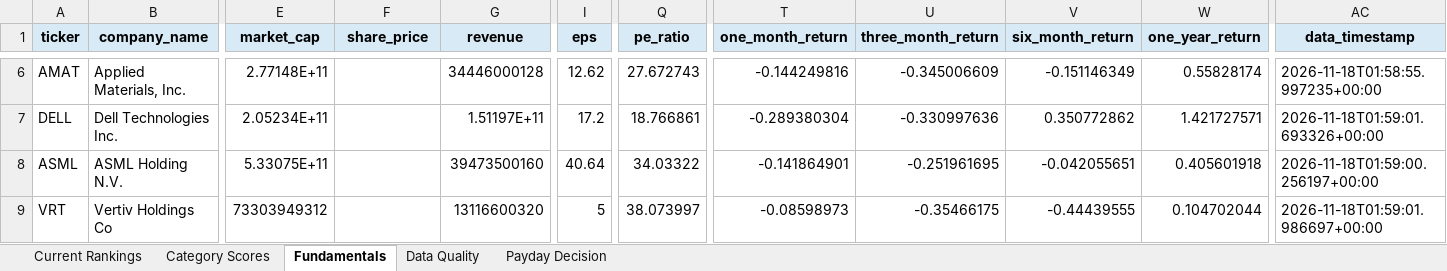
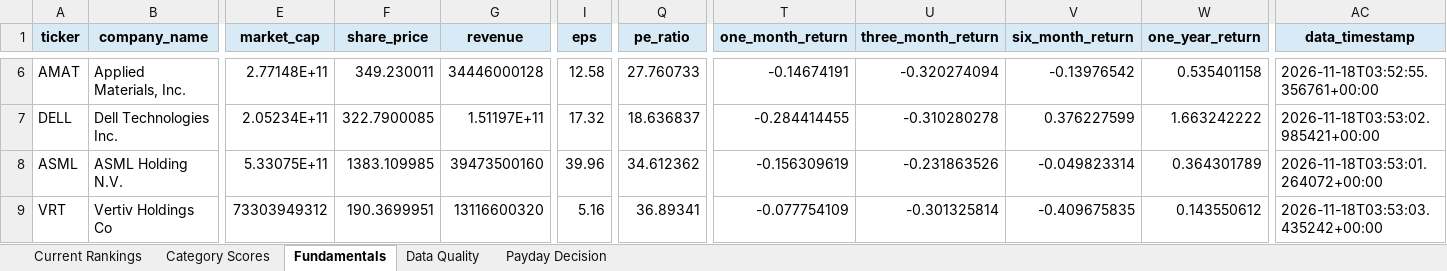
Before and after one commit to Grzesiak33/Version-2-Stock-Investment-Model, an Excel workbook: reports/investment_dashboard.xlsx, sheet Fundamentals, drawn as a sheet; only a part is shown, gaps mark what is left out; values as stored, in another font and other column widths than the file's, no borders; the diff covers the shown part only; the diff names each change by its address in the sheet, - before the commit and + after, or states it on an @@ line.

```diff
--- a/reports/investment_dashboard.xlsx (sheet Fundamentals)
+++ b/reports/investment_dashboard.xlsx (sheet Fundamentals)
-F6 (share_price): (empty)
+F6 (share_price): 349.230011
-I6 (eps): 12.62
+I6 (eps): 12.58
-Q6 (pe_ratio): 27.672743
+Q6 (pe_ratio): 27.760733
-T6 (one_month_return): -0.144249816
+T6 (one_month_return): -0.14674191
-U6 (three_month_return): -0.345006609
+U6 (three_month_return): -0.320274094
-V6 (six_month_return): -0.151146349
+V6 (six_month_return): -0.13976542
-W6 (one_year_return): 0.55828174
+W6 (one_year_return): 0.535401158
-AC6 (data_timestamp): 2026-11-18T01:58:55.997235+00:00
+AC6 (data_timestamp): 2026-11-18T03:52:55.356761+00:00
-F7 (share_price): (empty)
+F7 (share_price): 322.7900085
-I7 (eps): 17.2
+I7 (eps): 17.32
-Q7 (pe_ratio): 18.766861
+Q7 (pe_ratio): 18.636837
-T7 (one_month_return): -0.289380304
+T7 (one_month_return): -0.284414455
-U7 (three_month_return): -0.330997636
+U7 (three_month_return): -0.310280278
-V7 (six_month_return): 0.350772862
+V7 (six_month_return): 0.376227599
-W7 (one_year_return): 1.421727571
+W7 (one_year_return): 1.663242222
-AC7 (data_timestamp): 2026-11-18T01:59:01.693326+00:00
+AC7 (data_timestamp): 2026-11-18T03:53:02.985421+00:00
-F8 (share_price): (empty)
+F8 (share_price): 1383.109985
-I8 (eps): 40.64
+I8 (eps): 39.96
-Q8 (pe_ratio): 34.03322
+Q8 (pe_ratio): 34.612362
-T8 (one_month_return): -0.141864901
+T8 (one_month_return): -0.156309619
-U8 (three_month_return): -0.251961695
+U8 (three_month_return): -0.231863526
-V8 (six_month_return): -0.042055651
+V8 (six_month_return): -0.049823314
-W8 (one_year_return): 0.405601918
+W8 (one_year_return): 0.364301789
-AC8 (data_timestamp): 2026-11-18T01:59:00.256197+00:00
+AC8 (data_timestamp): 2026-11-18T03:53:01.264072+00:00
-F9 (share_price): (empty)
+F9 (share_price): 190.3699951
-I9 (eps): 5
+I9 (eps): 5.16
-Q9 (pe_ratio): 38.073997
+Q9 (pe_ratio): 36.89341
-T9 (one_month_return): -0.08598973
+T9 (one_month_return): -0.077754109
-U9 (three_month_return): -0.35466175
+U9 (three_month_return): -0.301325814
-V9 (six_month_return): -0.44439555
+V9 (six_month_return): -0.409675835
-W9 (one_year_return): 0.104702044
+W9 (one_year_return): 0.143550612
-AC9 (data_timestamp): 2026-11-18T01:59:01.986697+00:00
+AC9 (data_timestamp): 2026-11-18T03:53:03.435242+00:00
```
Also changed, not shown: 4 added rows, 4 removed rows and 154 edited cells elsewhere in this sheet, sheet Category Scores, sheet Current Rankings, sheet Data Quality, sheet Payday Decision, 32 other files.
